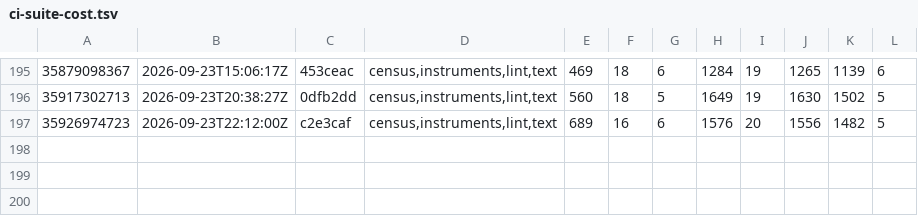
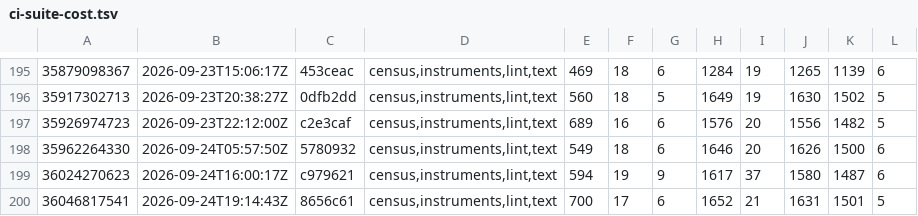
Before and after one commit to Jhongwe1/router-customFW, a TSV file: tools/ci-suite-cost.tsv, drawn as a sheet; only a part is shown, gaps mark what is left out; the diff names each change by its address in the sheet, - before the commit and + after, or states it on an @@ line.

```diff
--- a/tools/ci-suite-cost.tsv
+++ b/tools/ci-suite-cost.tsv
+row 198: 35962264330 | 2026-09-24T05:57:50Z | 5780932 | census,instruments,lint,text | 549 | 18 | 6 | 1646 | 20 | 1626 | 1500 | 6
+row 199: 36024270623 | 2026-09-24T16:00:17Z | c979621 | census,instruments,lint,text | 594 | 19 | 9 | 1617 | 37 | 1580 | 1487 | 6
+row 200: 36046817541 | 2026-09-24T19:14:43Z | 8656c61 | census,instruments,lint,text | 700 | 17 | 6 | 1652 | 21 | 1631 | 1501 | 5
```
Also changed, not shown: 1 other file.
